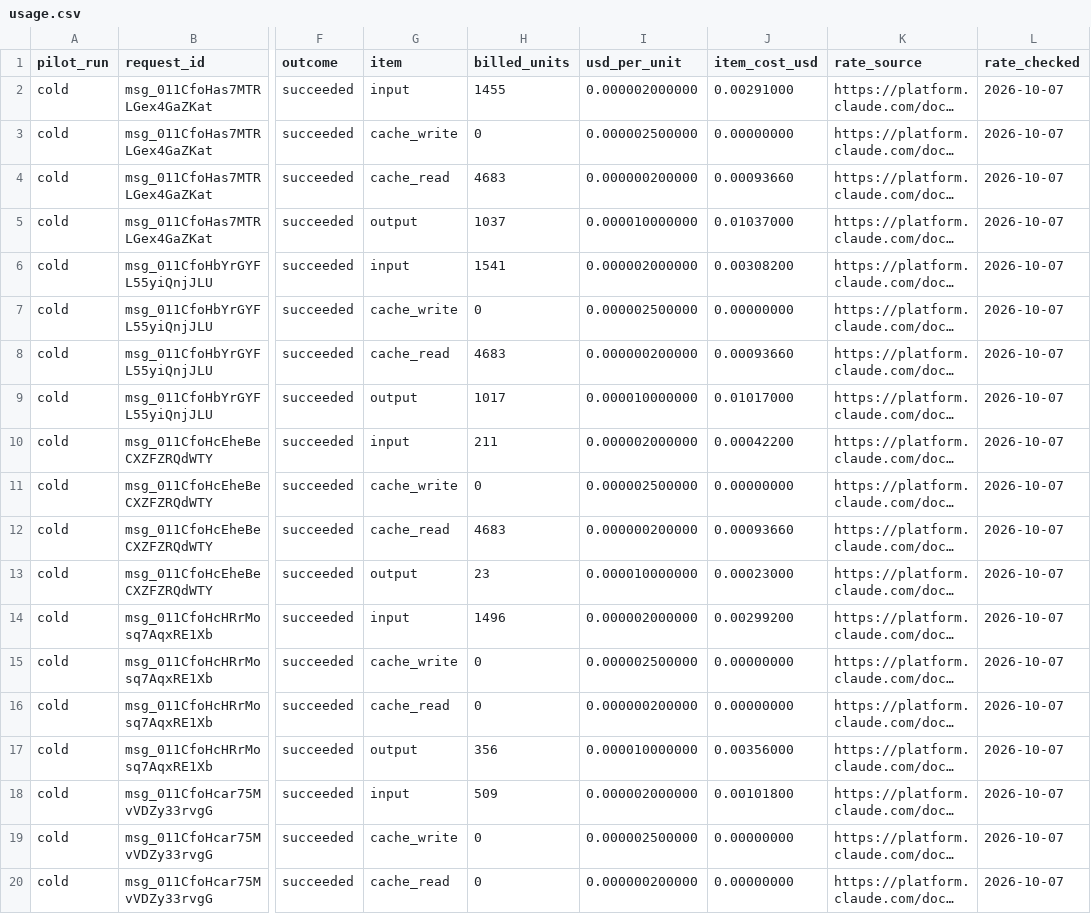
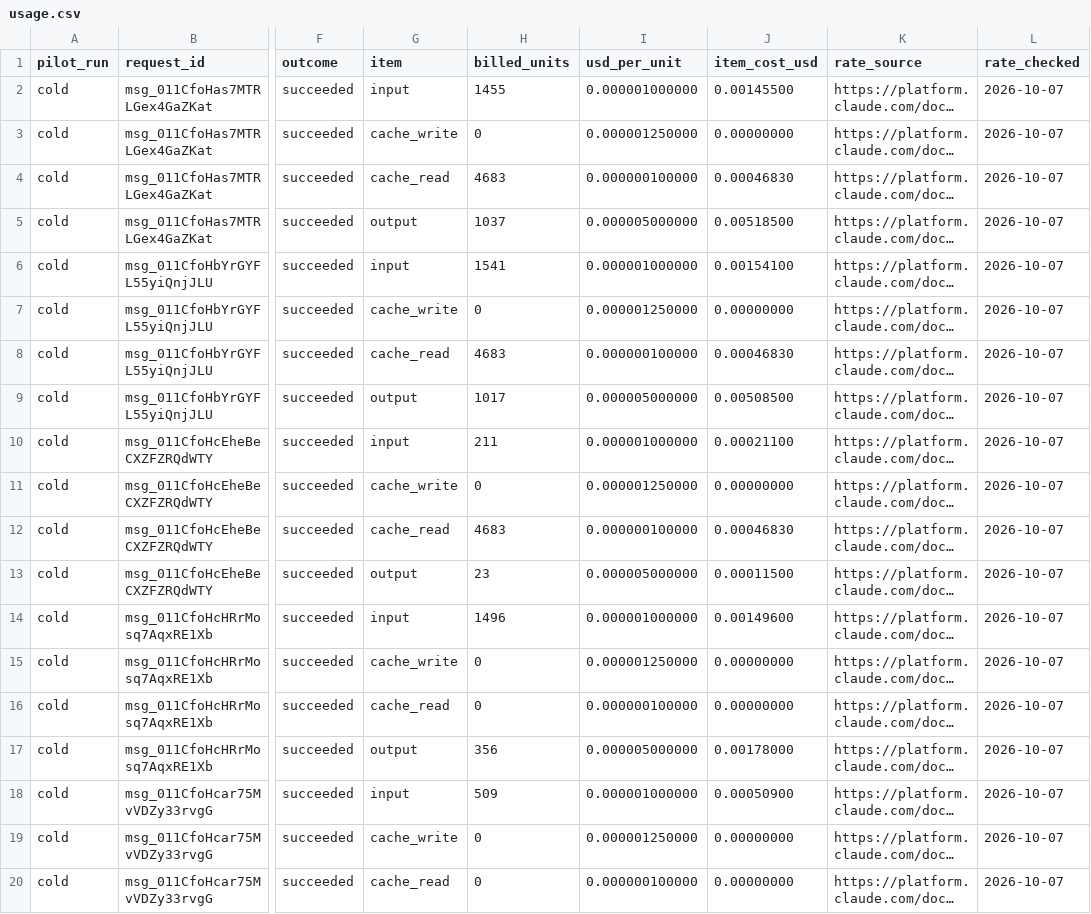
Before and after one commit to gracielaaaaa/spotify-review-insights, a CSV file: cost/usage.csv, drawn as a sheet; only a part is shown, gaps mark what is left out; long unchanged cells end in …; the diff covers the shown part only; the diff names each change by its address in the sheet, - before the commit and + after, or states it on an @@ line.

```diff
--- a/cost/usage.csv
+++ b/cost/usage.csv
-I2 (usd_per_unit): 0.000002000000
+I2 (usd_per_unit): 0.000001000000
-J2 (item_cost_usd): 0.00291000
+J2 (item_cost_usd): 0.00145500
-I3 (usd_per_unit): 0.000002500000
+I3 (usd_per_unit): 0.000001250000
-I4 (usd_per_unit): 0.000000200000
+I4 (usd_per_unit): 0.000000100000
-J4 (item_cost_usd): 0.00093660
+J4 (item_cost_usd): 0.00046830
-I5 (usd_per_unit): 0.000010000000
+I5 (usd_per_unit): 0.000005000000
-J5 (item_cost_usd): 0.01037000
+J5 (item_cost_usd): 0.00518500
-I6 (usd_per_unit): 0.000002000000
+I6 (usd_per_unit): 0.000001000000
-J6 (item_cost_usd): 0.00308200
+J6 (item_cost_usd): 0.00154100
-I7 (usd_per_unit): 0.000002500000
+I7 (usd_per_unit): 0.000001250000
-I8 (usd_per_unit): 0.000000200000
+I8 (usd_per_unit): 0.000000100000
-J8 (item_cost_usd): 0.00093660
+J8 (item_cost_usd): 0.00046830
-I9 (usd_per_unit): 0.000010000000
+I9 (usd_per_unit): 0.000005000000
-J9 (item_cost_usd): 0.01017000
+J9 (item_cost_usd): 0.00508500
-I10 (usd_per_unit): 0.000002000000
+I10 (usd_per_unit): 0.000001000000
-J10 (item_cost_usd): 0.00042200
+J10 (item_cost_usd): 0.00021100
-I11 (usd_per_unit): 0.000002500000
+I11 (usd_per_unit): 0.000001250000
-I12 (usd_per_unit): 0.000000200000
+I12 (usd_per_unit): 0.000000100000
-J12 (item_cost_usd): 0.00093660
+J12 (item_cost_usd): 0.00046830
-I13 (usd_per_unit): 0.000010000000
+I13 (usd_per_unit): 0.000005000000
-J13 (item_cost_usd): 0.00023000
+J13 (item_cost_usd): 0.00011500
-I14 (usd_per_unit): 0.000002000000
+I14 (usd_per_unit): 0.000001000000
-J14 (item_cost_usd): 0.00299200
+J14 (item_cost_usd): 0.00149600
-I15 (usd_per_unit): 0.000002500000
+I15 (usd_per_unit): 0.000001250000
-I16 (usd_per_unit): 0.000000200000
+I16 (usd_per_unit): 0.000000100000
-I17 (usd_per_unit): 0.000010000000
+I17 (usd_per_unit): 0.000005000000
-J17 (item_cost_usd): 0.00356000
+J17 (item_cost_usd): 0.00178000
-I18 (usd_per_unit): 0.000002000000
+I18 (usd_per_unit): 0.000001000000
-J18 (item_cost_usd): 0.00101800
+J18 (item_cost_usd): 0.00050900
-I19 (usd_per_unit): 0.000002500000
+I19 (usd_per_unit): 0.000001250000
-I20 (usd_per_unit): 0.000000200000
+I20 (usd_per_unit): 0.000000100000
```
Also changed, not shown: 110 edited cells elsewhere in this file, 29 other files.
